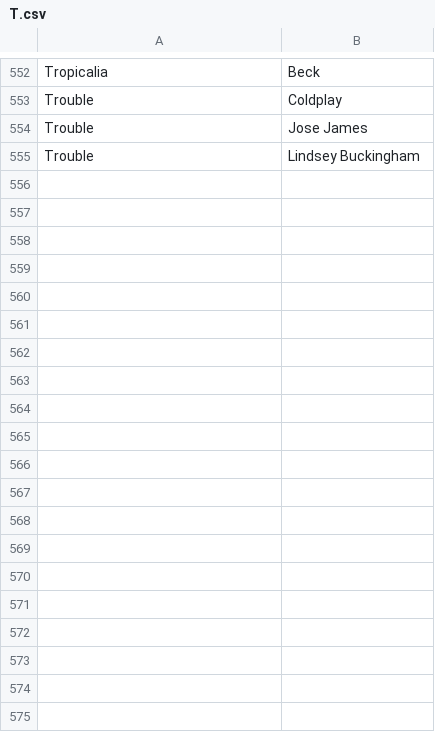
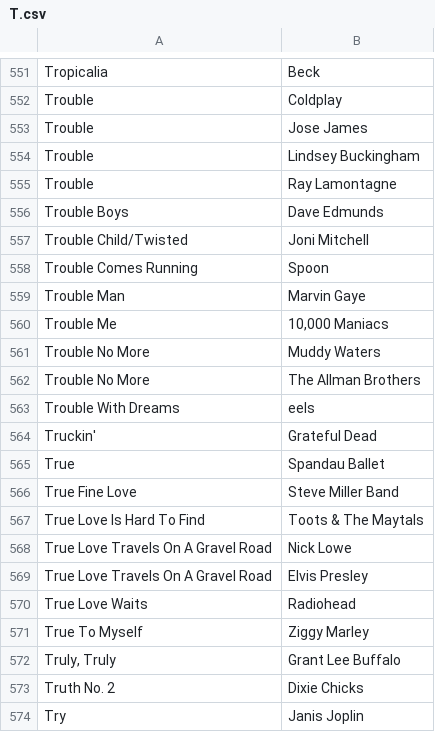
Before and after one commit to asudell/a2z, a CSV file: cache/xpn/T.csv, drawn as a sheet; only a part is shown, gaps mark what is left out; the diff covers the shown part only; the diff names each change by its address in the sheet, - before the commit and + after, or states it on an @@ line.

```diff
--- a/cache/xpn/T.csv
+++ b/cache/xpn/T.csv
+row 555: Trouble | Ray Lamontagne
+row 556: Trouble Boys | Dave Edmunds
+row 557: Trouble Child/Twisted | Joni Mitchell
+row 558: Trouble Comes Running | Spoon
+row 559: Trouble Man | Marvin Gaye
+row 560: Trouble Me | 10,000 Maniacs
+row 561: Trouble No More | Muddy Waters
+row 562: Trouble No More | The Allman Brothers
+row 563: Trouble With Dreams | eels
+row 564: Truckin' | Grateful Dead
+row 565: True | Spandau Ballet
+row 566: True Fine Love | Steve Miller Band
+row 567: True Love Is Hard To Find | Toots & The Maytals
+row 568: True Love Travels On A Gravel Road | Nick Lowe
+row 569: True Love Travels On A Gravel Road | Elvis Presley
+row 570: True Love Waits | Radiohead
+row 571: True To Myself | Ziggy Marley
+row 572: Truly, Truly | Grant Lee Buffalo
+row 573: Truth No. 2 | Dixie Chicks
+row 574: Try | Janis Joplin
```
Also changed, not shown: 32 added rows and 1 removed row elsewhere in this file, cache/musicbrainz/song_years.csv, 1 other file.
